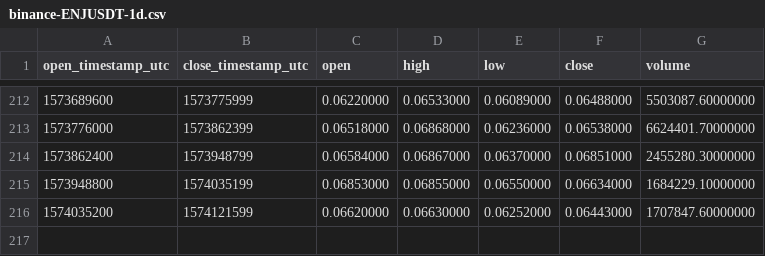
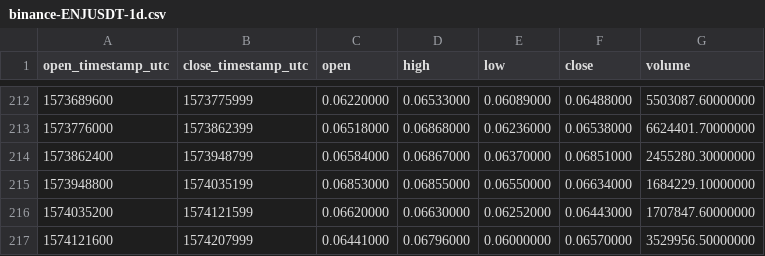
Before and after one commit to cryptobigbro/binance-ENJUSDT, a CSV file: binance-ENJUSDT-1d.csv, drawn as a sheet; only a part is shown, gaps mark what is left out.

```diff
--- a/binance-ENJUSDT-1d.csv
+++ b/binance-ENJUSDT-1d.csv
@@ -216 +216,2 @@ open_timestamp_utc,close_timestamp_utc,open,high,low,close,volume
 1574035200,1574121599,0.06620000,0.06630000,0.06252000,0.06443000,1707847.60000000
+1574121600,1574207999,0.06441000,0.06796000,0.06000000,0.06570000,3529956.50000000
```
Also changed, not shown: binance-ENJUSDT-1h.csv.
